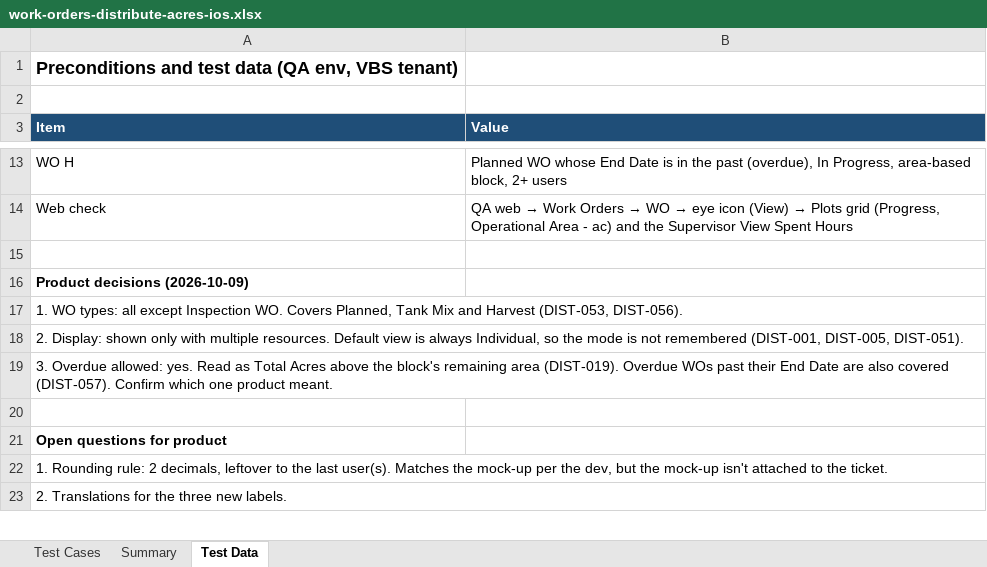
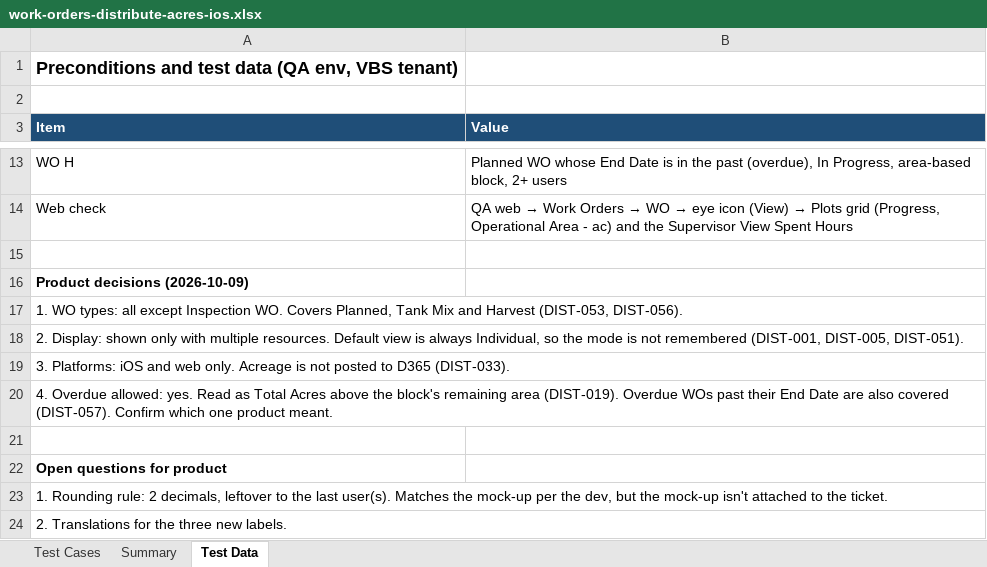
Before and after one commit to Zujaj/VannBrosPhaseTwo, an Excel workbook: playwright/test-plans/authenticated/work-orders-distribute-acres-ios.xlsx, sheet Test Data, drawn as a sheet; only a part is shown, gaps mark what is left out; values as stored, in another font and other column widths than the file's, no borders; the diff names each change by its address in the sheet, - before the commit and + after, or states it on an @@ line.

Commit message:
feat: add test plan and update documentation for distributing total acres feature on iOS

```diff
--- a/playwright/test-plans/authenticated/work-orders-distribute-acres-ios.xlsx (sheet Test Data)
+++ b/playwright/test-plans/authenticated/work-orders-distribute-acres-ios.xlsx (sheet Test Data)
-A19 (Item): 3. Overdue allowed: yes. Read as Total Acres above the block's remaining area (DIST-019). Overdue WOs past their End Date are also covered (DIST-057). Confirm which one product meant.
+A19 (Item): 3. Platforms: iOS and web only. Acreage is not posted to D365 (DIST-033).
+row 20: 4. Overdue allowed: yes. Read as Total Acres above the block's remaining area (DIST-019). Overdue WOs past their End Date are also covered (DIST-057). Confirm which one product meant.
```
Also changed, not shown: sheet Test Cases, sheet Summary, formulas that keep their value, 3 other files.
